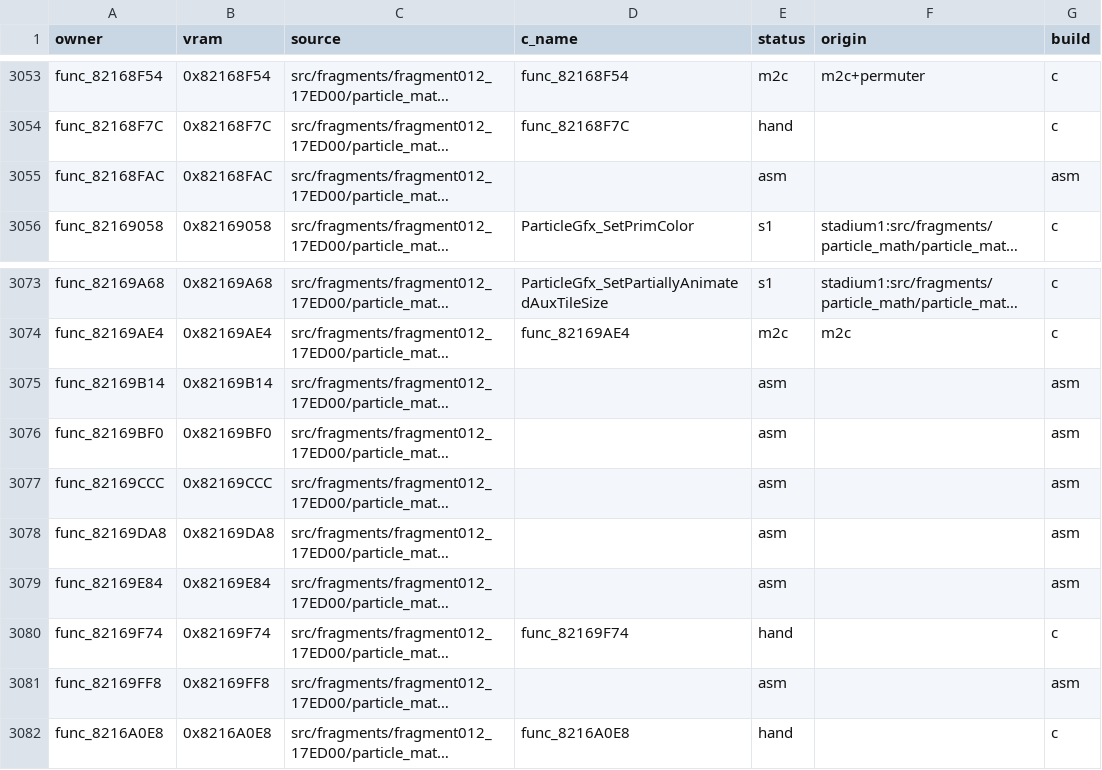
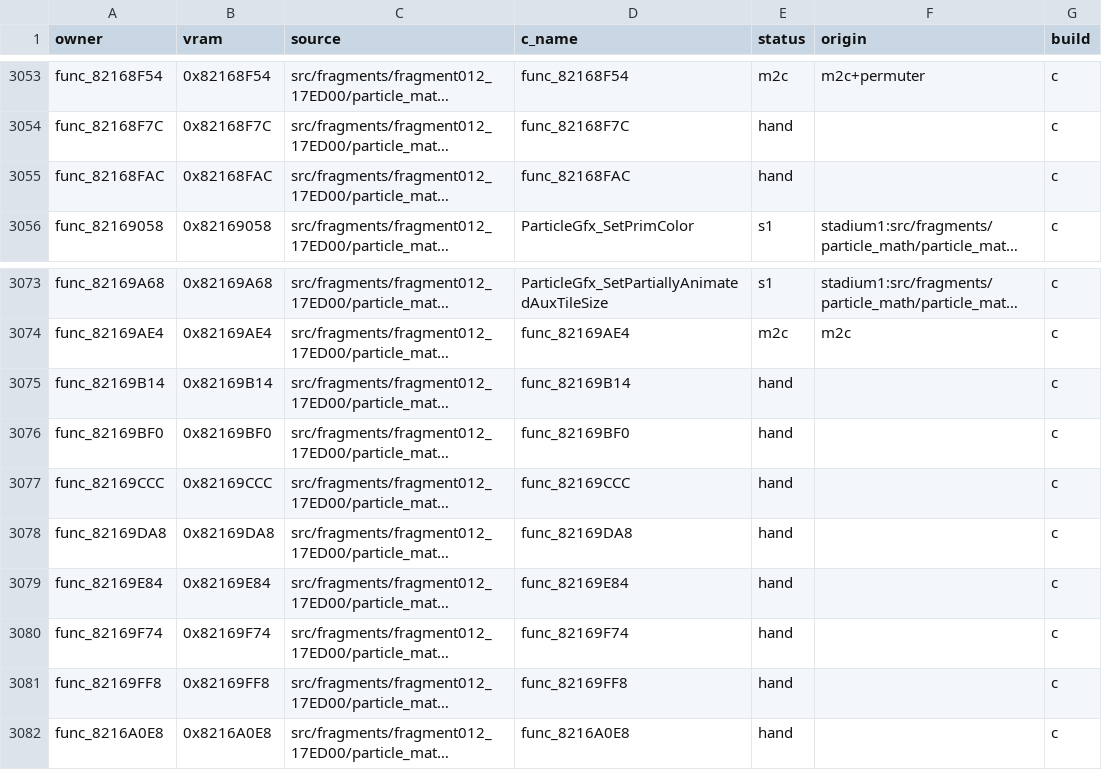
Before and after one commit to team-hippodrome/pokestadium0, a CSV file: docs/function-matches.csv, drawn as a sheet; only a part is shown, gaps mark what is left out; long unchanged cells end in …; the diff names each change by its address in the sheet, - before the commit and + after, or states it on an @@ line.

Commit message:
Match seven particle texture helpers with SDK graphics macros

```diff
--- a/docs/function-matches.csv
+++ b/docs/function-matches.csv
-D3055 (c_name): (empty)
+D3055 (c_name): func_82168FAC
-E3055 (status): asm
+E3055 (status): hand
-G3055 (build): asm
+G3055 (build): c
-D3075 (c_name): (empty)
+D3075 (c_name): func_82169B14
-E3075:E3079 (status): asm
+E3075:E3079 (status): hand
-G3075:G3079 (build): asm
+G3075:G3079 (build): c
-D3076 (c_name): (empty)
+D3076 (c_name): func_82169BF0
-D3077 (c_name): (empty)
+D3077 (c_name): func_82169CCC
-D3078 (c_name): (empty)
+D3078 (c_name): func_82169DA8
-D3079 (c_name): (empty)
+D3079 (c_name): func_82169E84
-D3081 (c_name): (empty)
+D3081 (c_name): func_82169FF8
-E3081 (status): asm
+E3081 (status): hand
-G3081 (build): asm
+G3081 (build): c
```
Also changed, not shown: 7 other files.
